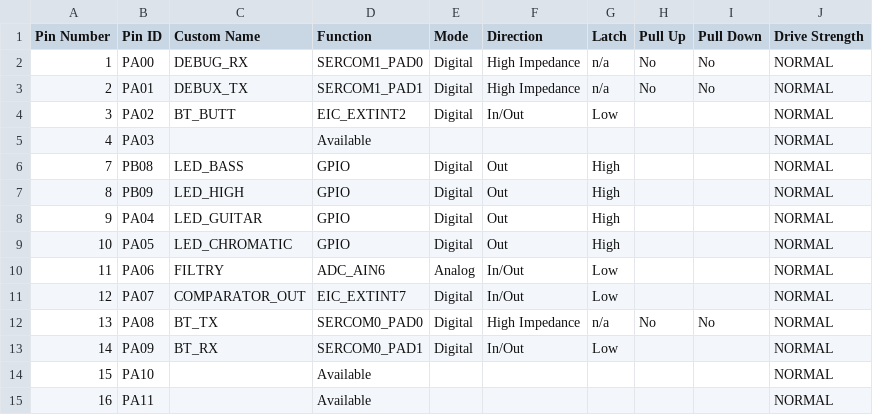
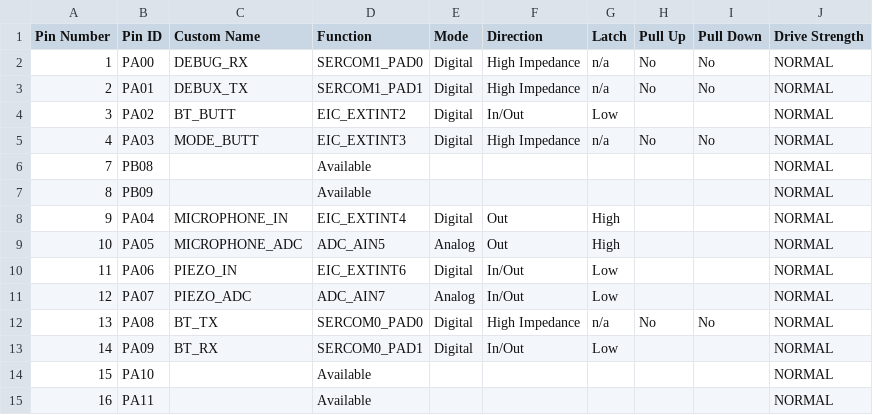
Before and after one commit to AveryVio/BILBO-firmware, a CSV file: src/config/default/pin_configurations.csv, drawn as a sheet; only a part is shown; the diff covers the shown part only.

```diff
--- a/src/config/default/pin_configurations.csv
+++ b/src/config/default/pin_configurations.csv
@@ -4,9 +4,9 @@ Pin Number,Pin ID,Custom Name,Function,Mode, Direction,Latch,Pull Up,Pull Down,D
 3,PA02,BT_BUTT,EIC_EXTINT2,Digital,In/Out,Low,,,NORMAL
-4,PA03,,Available,,,,,,NORMAL
-7,PB08,LED_BASS,GPIO,Digital,Out,High,,,NORMAL
-8,PB09,LED_HIGH,GPIO,Digital,Out,High,,,NORMAL
-9,PA04,LED_GUITAR,GPIO,Digital,Out,High,,,NORMAL
-10,PA05,LED_CHROMATIC,GPIO,Digital,Out,High,,,NORMAL
-11,PA06,FILTRY,ADC_AIN6,Analog,In/Out,Low,,,NORMAL
-12,PA07,COMPARATOR_OUT,EIC_EXTINT7,Digital,In/Out,Low,,,NORMAL
+4,PA03,MODE_BUTT,EIC_EXTINT3,Digital,High Impedance,n/a,No,No,NORMAL
+7,PB08,,Available,,,,,,NORMAL
+8,PB09,,Available,,,,,,NORMAL
+9,PA04,MICROPHONE_IN,EIC_EXTINT4,Digital,Out,High,,,NORMAL
+10,PA05,MICROPHONE_ADC,ADC_AIN5,Analog,Out,High,,,NORMAL
+11,PA06,PIEZO_IN,EIC_EXTINT6,Digital,In/Out,Low,,,NORMAL
+12,PA07,PIEZO_ADC,ADC_AIN7,Analog,In/Out,Low,,,NORMAL
 13,PA08,BT_TX,SERCOM0_PAD0,Digital,High Impedance,n/a,No,No,NORMAL
```
Also changed, not shown: 54 edited cells elsewhere in this file, 23 other files.
